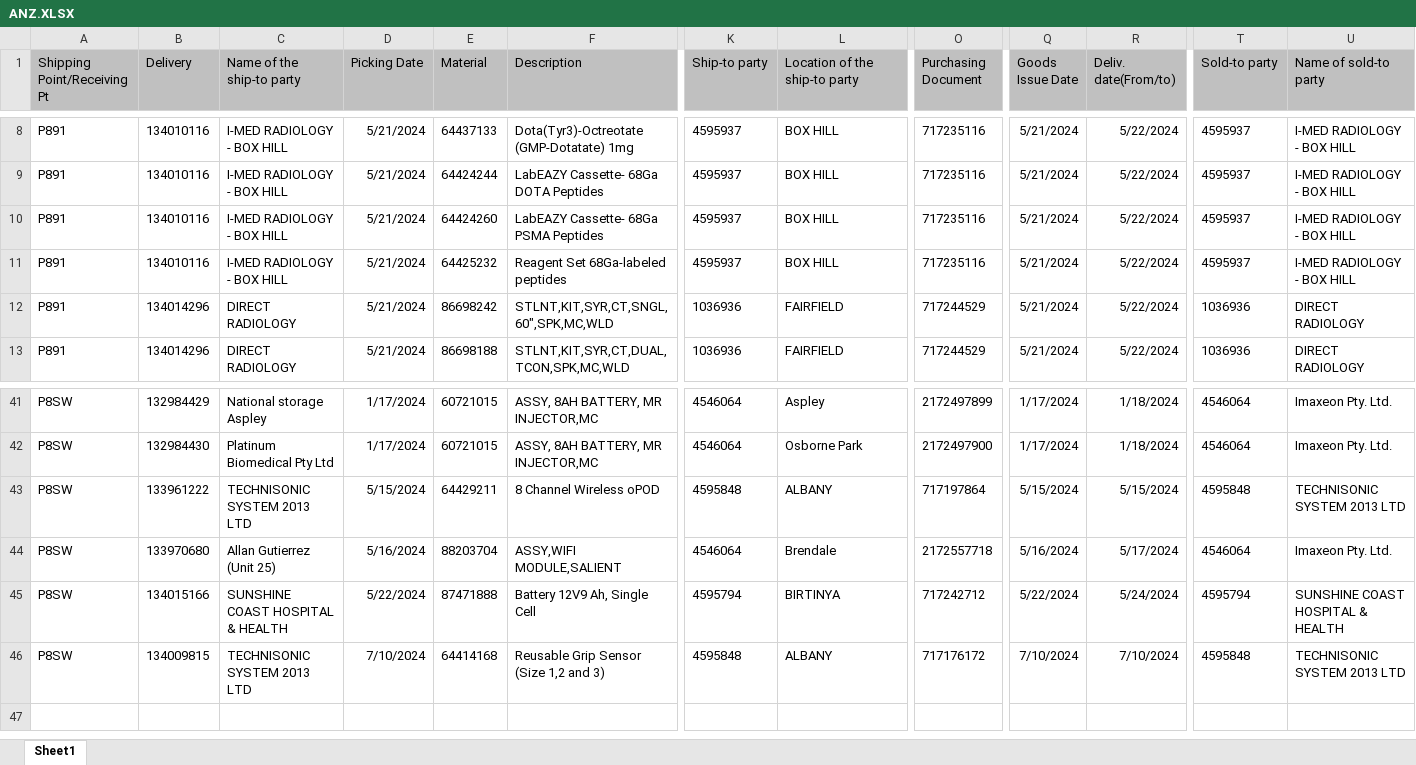
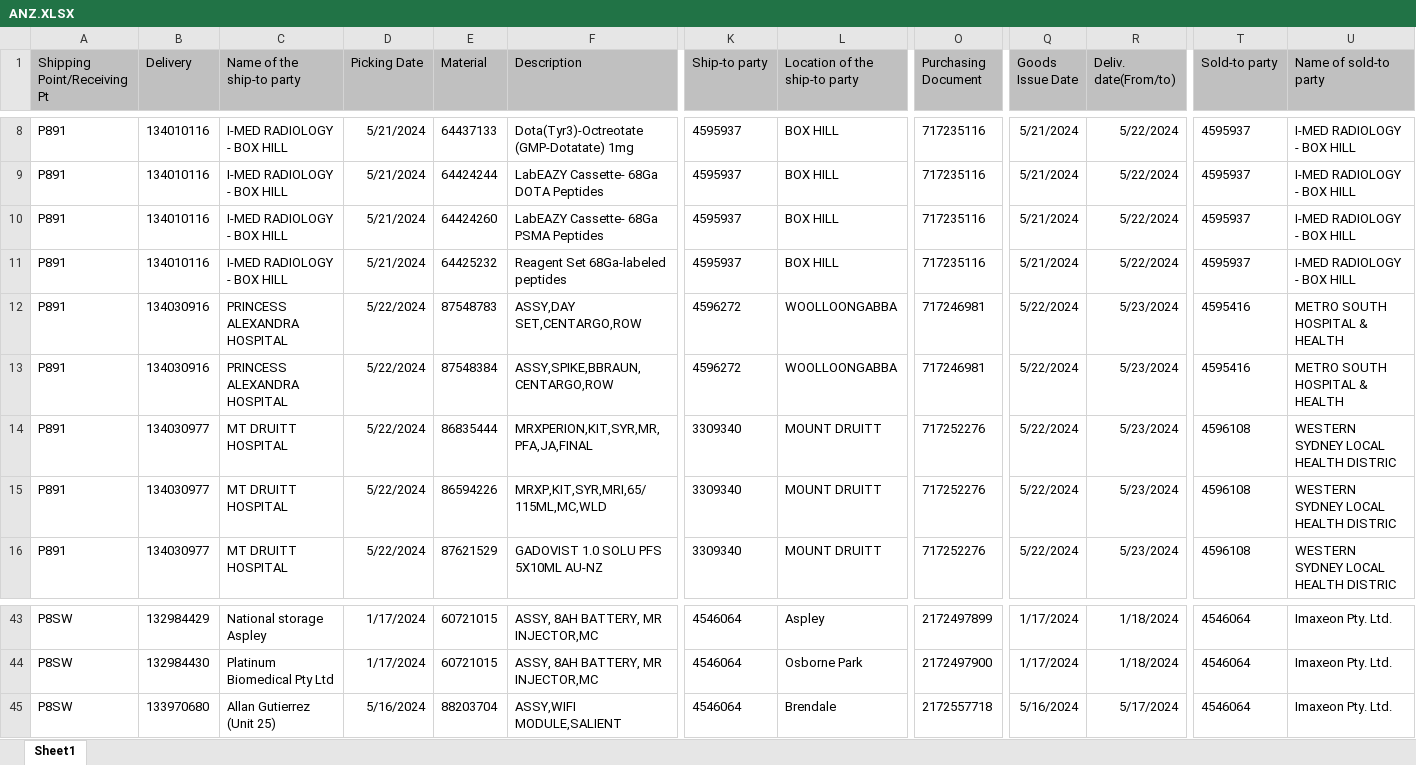
Before and after one commit to janphoenix/anz, an Excel workbook: ANZ.XLSX, sheet Sheet1, drawn as a sheet; only a part is shown, gaps mark what is left out; values as stored, in another font and other column widths than the file's, no borders; removed rows and columns are numbered as before the commit, all else as after; rows hold the shown columns only; the diff covers the shown part only; the diff names each change by its address in the sheet, - before the commit and + after, or states it on an @@ line.

Commit message:
anz upload today - jopat

```diff
--- a/ANZ.XLSX (sheet Sheet1)
+++ b/ANZ.XLSX (sheet Sheet1)
+row 12: P891 | 134030916 | PRINCESS ALEXANDRA HOSPITAL | 5/22/2024 | 87548783 | ASSY,DAY SET,CENTARGO,ROW | 4596272 | WOOLLOONGABBA | 717246981 | 5/22/2024 | 5/23/2024 | 4595416 | METRO SOUTH HOSPITAL & HEALTH
+row 13: P891 | 134030916 | PRINCESS ALEXANDRA HOSPITAL | 5/22/2024 | 87548384 | ASSY,SPIKE,BBRAUN,CENTARGO,ROW | 4596272 | WOOLLOONGABBA | 717246981 | 5/22/2024 | 5/23/2024 | 4595416 | METRO SOUTH HOSPITAL & HEALTH
-B14:B15 (Delivery): 134014296
+B14:B15 (Delivery): 134030977
-C14:C15 (Name of the ship-to party): DIRECT RADIOLOGY
+C14:C15 (Name of the ship-to party): MT DRUITT HOSPITAL
-D14:D15 (Picking Date): 5/21/2024
+D14:D15 (Picking Date): 5/22/2024
-E14 (Material): 86698242
+E14 (Material): 86835444
-F14 (Description): STLNT,KIT,SYR,CT,SNGL,60",SPK,MC,WLD
+F14 (Description): MRXPERION,KIT,SYR,MR,PFA,JA,FINAL
-K14:K15 (Ship-to party): 1036936
+K14:K15 (Ship-to party): 3309340
-L14:L15 (Location of the ship-to party): FAIRFIELD
+L14:L15 (Location of the ship-to party): MOUNT DRUITT
-O14:O15 (Purchasing Document): 717244529
+O14:O15 (Purchasing Document): 717252276
-Q14:Q15 (Goods Issue Date): 5/21/2024
+Q14:Q15 (Goods Issue Date): 5/22/2024
-R14:R15 (Deliv. date(From/to)): 5/22/2024
+R14:R15 (Deliv. date(From/to)): 5/23/2024
-T14:T15 (Sold-to party): 1036936
+T14:T15 (Sold-to party): 4596108
-U14:U15 (Name of sold-to party): DIRECT RADIOLOGY
+U14:U15 (Name of sold-to party): WESTERN SYDNEY LOCAL HEALTH DISTRIC
-E15 (Material): 86698188
+E15 (Material): 86594226
-F15 (Description): STLNT,KIT,SYR,CT,DUAL,TCON,SPK,MC,WLD
+F15 (Description): MRXP,KIT,SYR,MRI,65/115ML,MC,WLD
+row 16: P891 | 134030977 | MT DRUITT HOSPITAL | 5/22/2024 | 87621529 | GADOVIST 1.0 SOLU PFS 5X10ML AU-NZ | 3309340 | MOUNT DRUITT | 717252276 | 5/22/2024 | 5/23/2024 | 4596108 | WESTERN SYDNEY LOCAL HEALTH DISTRIC
-row 43: P8SW | 133961222 | TECHNISONIC SYSTEM 2013 LTD | 5/15/2024 | 64429211 | 8 Channel Wireless oPOD | 4595848 | ALBANY | 717197864 | 5/15/2024 | 5/15/2024 | 4595848 | TECHNISONIC SYSTEM 2013 LTD
-row 45: P8SW | 134015166 | SUNSHINE COAST HOSPITAL & HEALTH | 5/22/2024 | 87471888 | Battery 12V9 Ah, Single Cell | 4595794 | BIRTINYA | 717242712 | 5/22/2024 | 5/24/2024 | 4595794 | SUNSHINE COAST HOSPITAL & HEALTH
-row 46: P8SW | 134009815 | TECHNISONIC SYSTEM 2013 LTD | 7/10/2024 | 64414168 | Reusable Grip Sensor (Size 1,2 and 3) | 4595848 | ALBANY | 717176172 | 7/10/2024 | 7/10/2024 | 4595848 | TECHNISONIC SYSTEM 2013 LTD
```
Also changed, not shown: 1 removed row and 257 edited cells elsewhere in this sheet.
